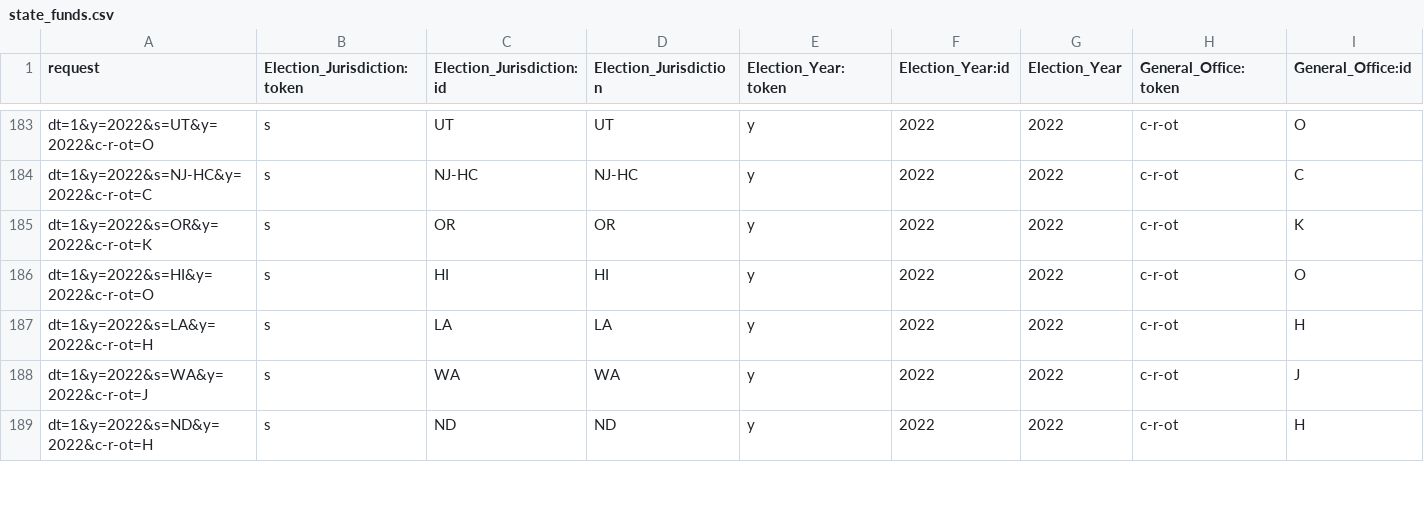
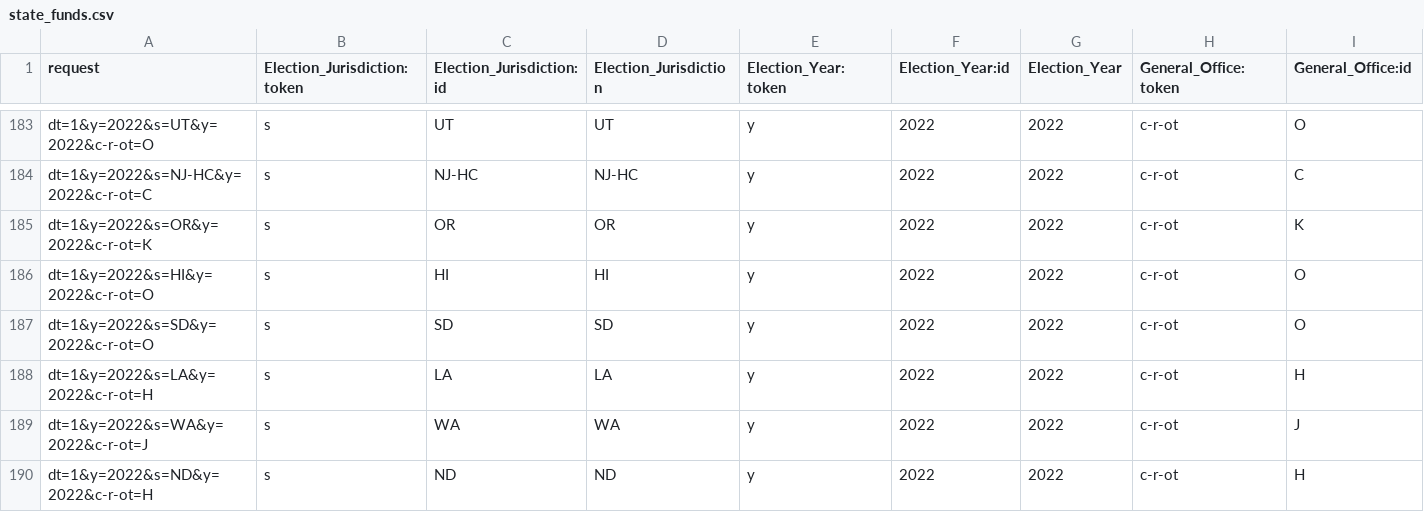
Before and after one commit to psthomas/elections-meta, a CSV file: analysis-2022/data/funding/state_funds.csv, drawn as a sheet; only a part is shown, gaps mark what is left out; rows hold the shown columns only; the diff covers the shown part only; the diff names each change by its address in the sheet, - before the commit and + after, or states it on an @@ line.

```diff
--- a/analysis-2022/data/funding/state_funds.csv
+++ b/analysis-2022/data/funding/state_funds.csv
+row 187: dt=1&y=2022&s=SD&y=2022&c-r-ot=O | s | SD | SD | y | 2022 | 2022 | c-r-ot | O
```
Also changed, not shown: 2 added rows, 3 removed rows and 12 edited cells elsewhere in this file, analysis-2022/data/fivethirtyeight/house_dist.csv, analysis-2022/data/fivethirtyeight/senate_dist.csv, 5 other files.
